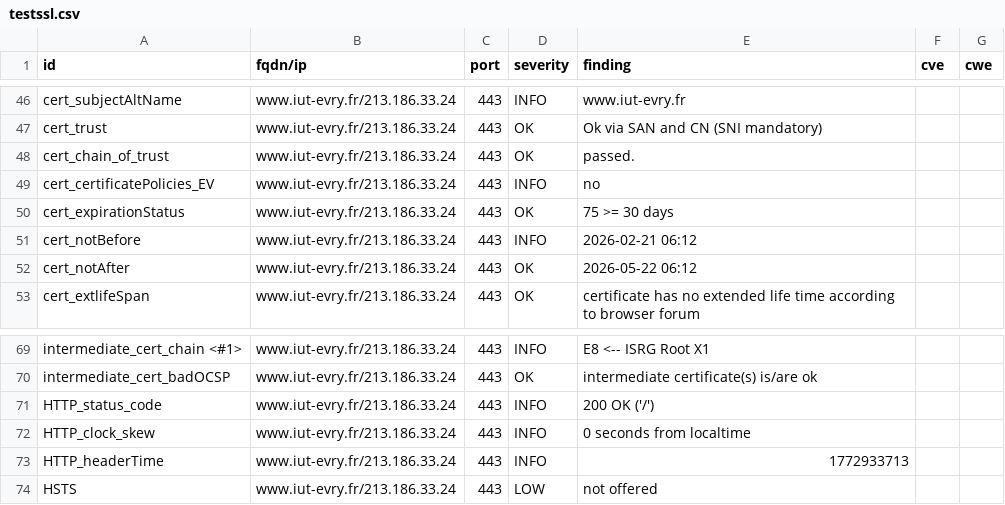
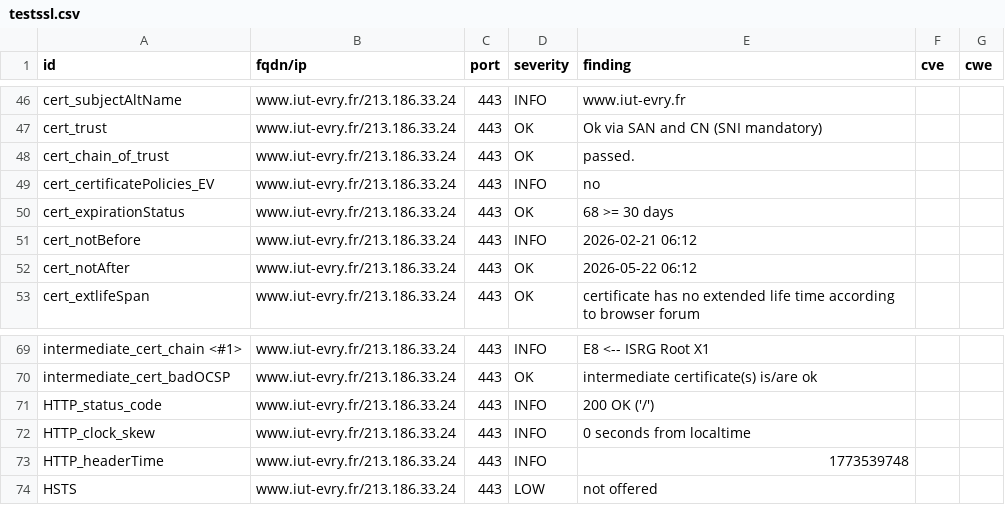
Before and after one commit to atomegr/dashlord, a CSV file: results/aHR0cHM6Ly93d3cuaXV0LWV2cnkuZnIv/testssl.csv, drawn as a sheet; only a part is shown, gaps mark what is left out.

```diff
--- a/results/aHR0cHM6Ly93d3cuaXV0LWV2cnkuZnIv/testssl.csv
+++ b/results/aHR0cHM6Ly93d3cuaXV0LWV2cnkuZnIv/testssl.csv
@@ -49,3 +49,3 @@
 "cert_certificatePolicies_EV","www.iut-evry.fr/213.186.33.24","443","INFO","no","",""
-"cert_expirationStatus","www.iut-evry.fr/213.186.33.24","443","OK","75 >= 30 days","",""
+"cert_expirationStatus","www.iut-evry.fr/213.186.33.24","443","OK","68 >= 30 days","",""
 "cert_notBefore","www.iut-evry.fr/213.186.33.24","443","INFO","2026-02-21 06:12","",""
@@ -72,3 +72,3 @@
 "HTTP_clock_skew","www.iut-evry.fr/213.186.33.24","443","INFO","0 seconds from localtime","",""
-"HTTP_headerTime","www.iut-evry.fr/213.186.33.24","443","INFO","1772933713","",""
+"HTTP_headerTime","www.iut-evry.fr/213.186.33.24","443","INFO","1773539748","",""
 "HSTS","www.iut-evry.fr/213.186.33.24","443","LOW","not offered","",""
```
Also changed, not shown: 10 other files.
